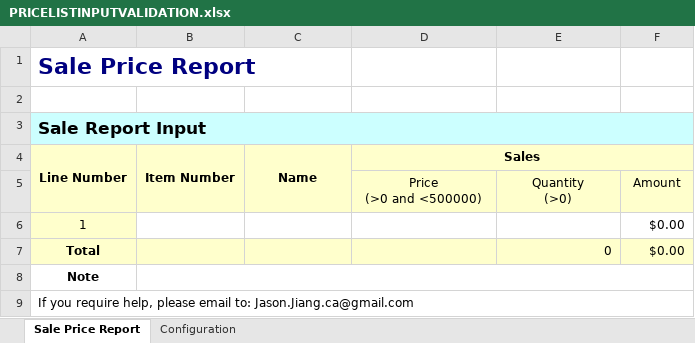
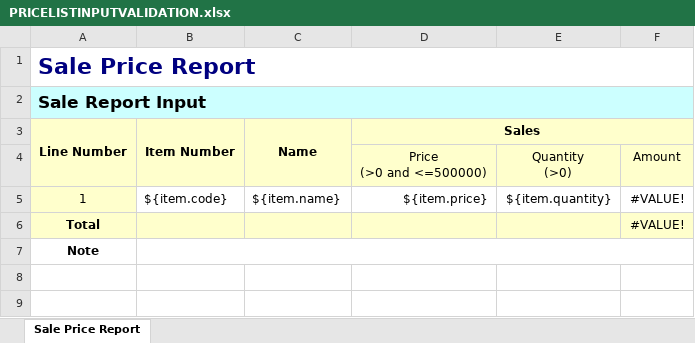
Before and after one commit to tiefaces/showcase, an Excel workbook: src/main/resources/websheet/PRICELISTINPUTVALIDATION.xlsx, sheet Sale Price Report, drawn as a sheet; values as stored, in another font and other column widths than the file's, no borders; removed rows and columns are numbered as before the commit, all else as after; ↵ is a line break in a cell; the diff names each change by its address in the sheet, - before the commit and + after, or states it on an @@ line.

```diff
--- a/src/main/resources/websheet/PRICELISTINPUTVALIDATION.xlsx (sheet Sale Price Report)
+++ b/src/main/resources/websheet/PRICELISTINPUTVALIDATION.xlsx (sheet Sale Price Report)
-sheet tab: Configuration
-A1:C1 merged
+A1:F1 merged
-row 2: (empty)
-D4 (Sales): Price ↵ (>0 and <500000)
+D4 (Sales): Price ↵ (>0 and <=500000)
-B5 (Item Number): (empty)
+B5 (Item Number): ${item.code}
-C5 (Name): (empty)
+C5 (Name): ${item.name}
-D5 (Sales): (empty)
+D5 (Sales): ${item.price}
-E5: (empty)
+E5: ${item.quantity}
-F5:F6: $0.00
+F5:F6: #VALUE!
-E6: 0
+E6: (empty)
-row 9: If you require help, please email to: Jason.Jiang.ca@gmail.com
```
Also changed, not shown: formulas that keep their value, src/main/resources/websheet/datacommentdemo.xlsx, 25 other files.
